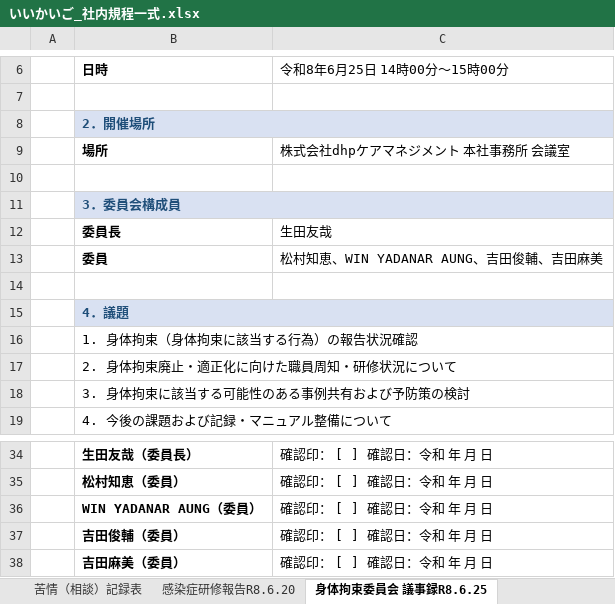
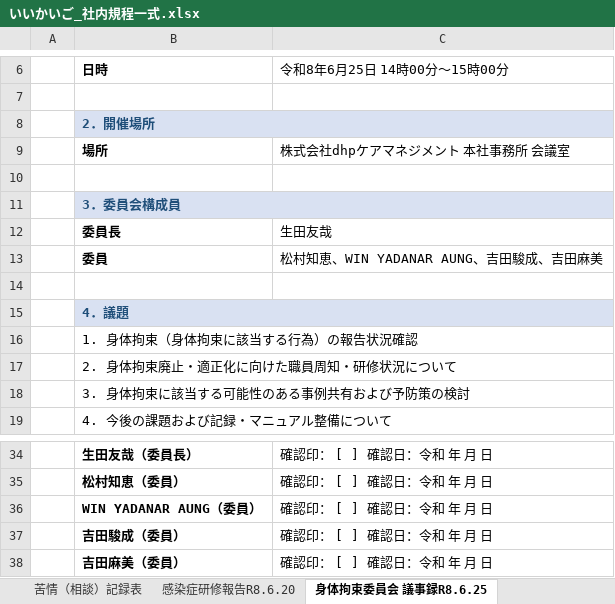
Before and after one commit to nukiya-boop/jittisidou, an Excel workbook: output/いいかいご_社内規程一式.xlsx, sheet 身体拘束委員会 議事録R8.6.25, drawn as a sheet; only a part is shown, gaps mark what is left out; values as stored, in another font and other column widths than the file's, no borders; the diff names each change by its address in the sheet, - before the commit and + after, or states it on an @@ line.

```diff
--- a/output/いいかいご_社内規程一式.xlsx (sheet 身体拘束委員会 議事録R8.6.25)
+++ b/output/いいかいご_社内規程一式.xlsx (sheet 身体拘束委員会 議事録R8.6.25)
-C13 (令和8年6月25日 14時00分～15時00分): 松村知恵、WIN YADANAR AUNG、吉田俊輔、吉田麻美
+C13 (令和8年6月25日 14時00分～15時00分): 松村知恵、WIN YADANAR AUNG、吉田駿成、吉田麻美
-B37 (日時): 吉田俊輔（委員）
+B37 (日時): 吉田駿成（委員）
```
Also changed, not shown: sheet 感染症研修報告R8.6.20, sheet 虐待防止研修報告R8.8.20, sheet 身体拘束適正化委員会 名簿, sheet 感染症対策委員会 運営要綱, sheet 身体拘束廃止に関する指針, output/感染症対策委員会_研修実施報告書_R8.6.20.xlsx, output/虐待防止委員会_研修実施報告書_R8.8.20.xlsx, 4 other files.
